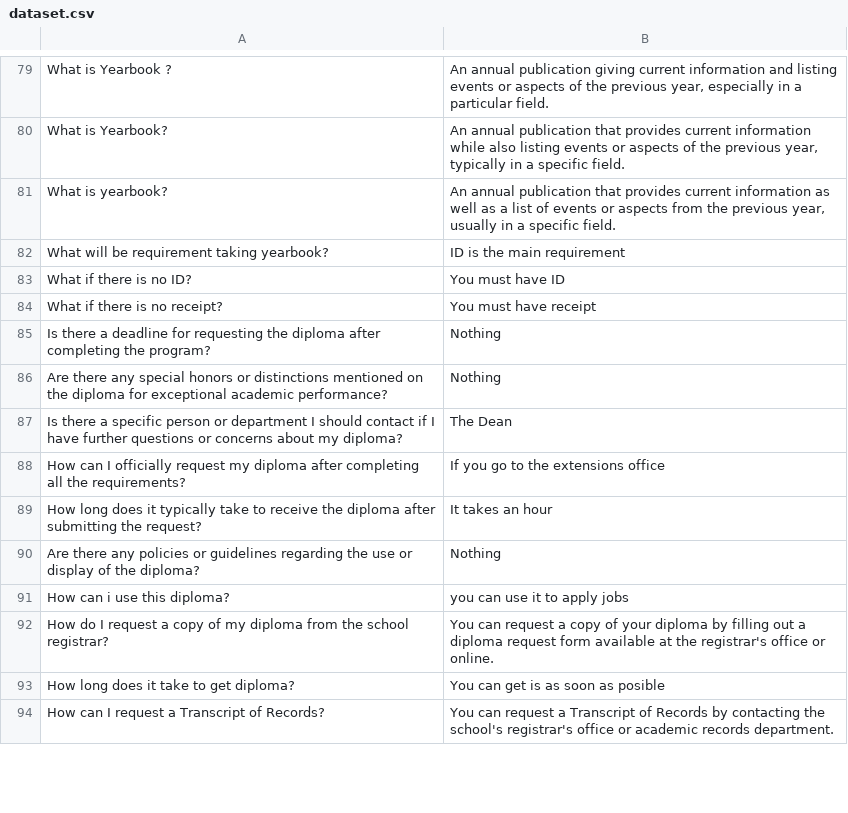
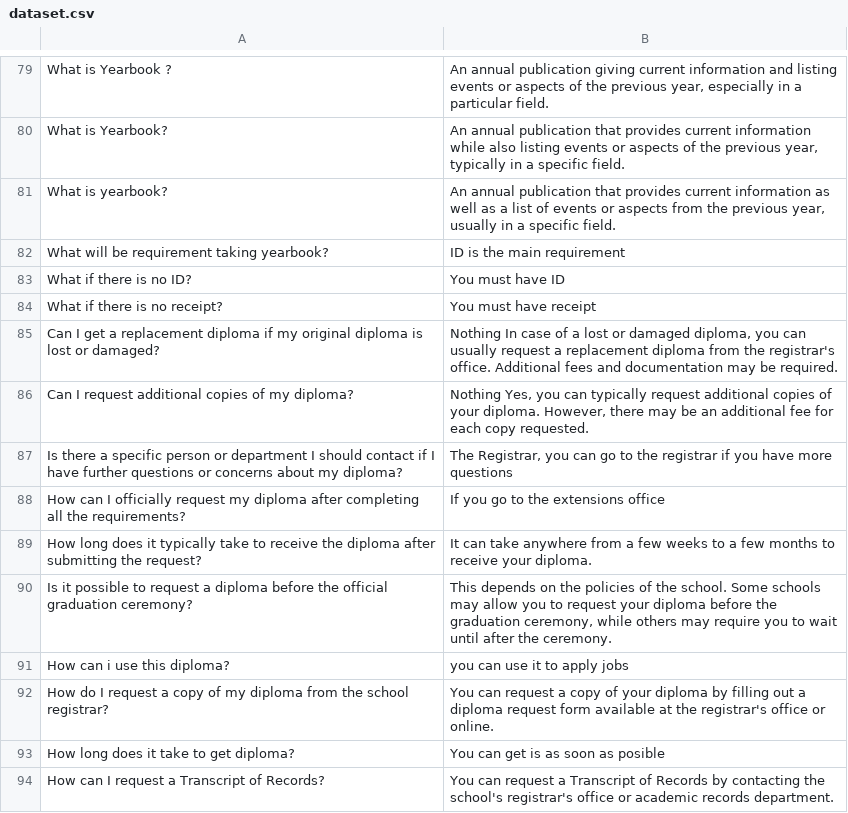
Before and after one commit to thebadsektor/smp3c-g4-chatbot, a CSV file: data/dataset.csv, drawn as a sheet; only a part is shown, gaps mark what is left out.

```diff
--- a/data/dataset.csv
+++ b/data/dataset.csv
@@ -84,8 +84,8 @@ What if there is no ID?,You must have ID,,
 What if there is no receipt?,You must have receipt,,
-Is there a deadline for requesting the diploma after completing the program?,Nothing,,
-Are there any special honors or distinctions mentioned on the diploma for exceptional academic performance?,Nothing,,
-Is there a specific person or department I should contact if I have further questions or concerns about my diploma?,"The Dean ",,
+Can I get a replacement diploma if my original diploma is lost or damaged?,"Nothing In case of a lost or damaged diploma, you can usually request a replacement diploma from the registrar's office. Additional fees and documentation may be required.",,
+Can I request additional copies of my diploma?,"Nothing Yes, you can typically request additional copies of your diploma. However, there may be an additional fee for each copy requested.",,
+Is there a specific person or department I should contact if I have further questions or concerns about my diploma?,"The Registrar, you can go to the registrar if you have more questions",,
 How can I officially request my diploma after completing all the requirements?,If you go to the extensions office,,
-How long does it typically take to receive the diploma after submitting the request?,It takes an hour,,
-Are there any policies or guidelines regarding the use or display of the diploma?,Nothing,,
+How long does it typically take to receive the diploma after submitting the request?,It can take anywhere from a few weeks to a few months to receive your diploma.,,
+Is it possible to request a diploma before the official graduation ceremony?,"This depends on the policies of the school. Some schools may allow you to request your diploma before the graduation ceremony, while others may require you to wait until after the ceremony.",,
 How can i use this diploma?,you can use it to apply jobs,,
```
Also changed, not shown: BotLog.csv.
